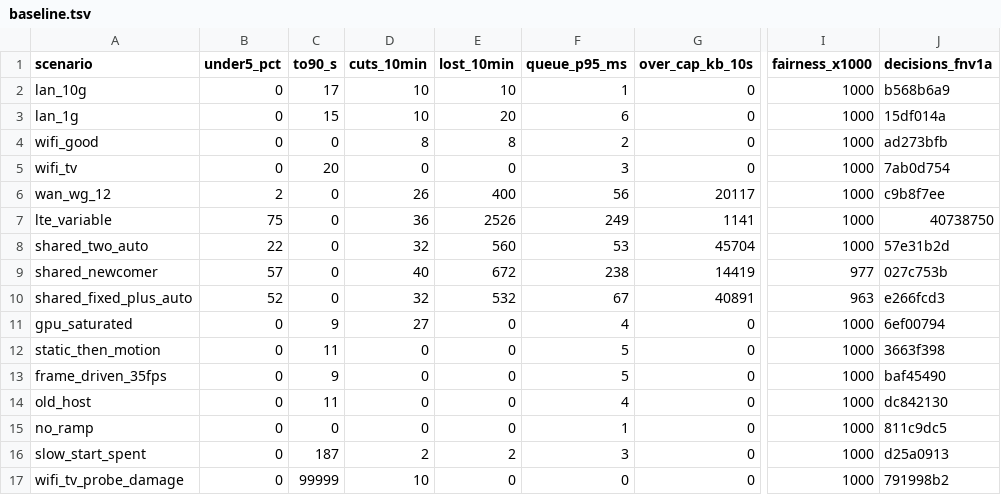
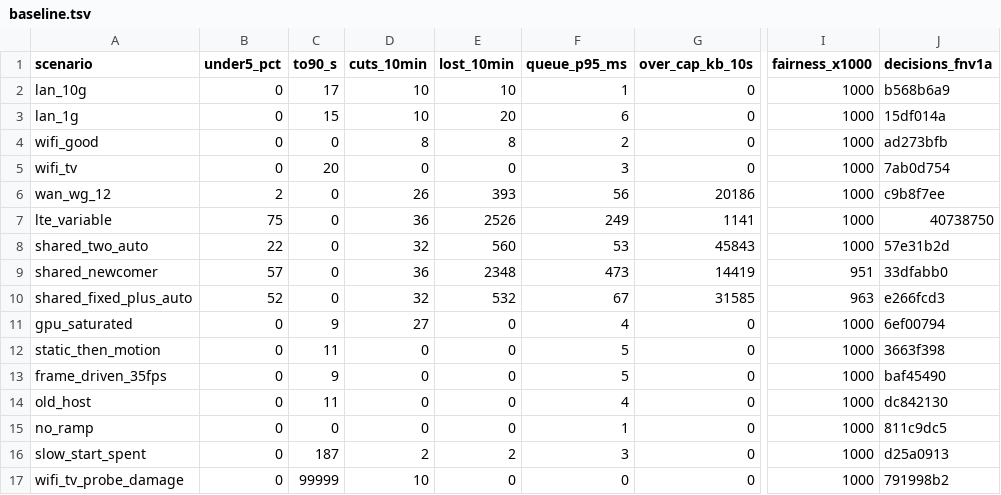
Before and after one commit to aditi-ab/punktfunk-rpi5, a TSV file: crates/punktfunk-core/src/abr/sim/baseline.tsv, drawn as a sheet; only a part is shown, gaps mark what is left out; the diff names each change by its address in the sheet, - before the commit and + after, or states it on an @@ line.

Commit message:
refactor(core/abr): assemble the report window behind a driver
`DataPump::run` carried the window in nineteen locals: five counter anchors,
the OWD and AU sums, the discard rules, the capacity probe with its two
deadlines. No test could reach any of it, and the browser client cannot run
it at all. `abr::Driver` takes events and answers with actions; `data.rs`
feeds and sends.

The simulator drives that same `Driver`, so its own reading of the window
goes. Three readings were wrong, and four baseline rows move with them:

- `wan_wg_12`, `shared_two_auto`: the pump asks for a keyframe when no frame
  survived the burst. The model turned that ask into its own throttled
  recovery, so the host never saw it.
- `shared_fixed_plus_auto`: a fixed-rate session runs no capacity probe. The
  model probed anyway, 9 MB of burst inside the first ten seconds.
- `shared_newcomer`: a session's window clock starts when it joins. The model
  started every clock at zero, so a newcomer opened with 79 empty windows,
  closing one per millisecond until the clock caught up.

The other 23 rows, decision checksums included, are untouched.

```diff
--- a/crates/punktfunk-core/src/abr/sim/baseline.tsv
+++ b/crates/punktfunk-core/src/abr/sim/baseline.tsv
-E6 (lost_10min): 400
+E6 (lost_10min): 393
-G6 (over_cap_kb_10s): 20117
+G6 (over_cap_kb_10s): 20186
-G8 (over_cap_kb_10s): 45704
+G8 (over_cap_kb_10s): 45843
-D9 (cuts_10min): 40
+D9 (cuts_10min): 36
-E9 (lost_10min): 672
+E9 (lost_10min): 2348
-F9 (queue_p95_ms): 238
+F9 (queue_p95_ms): 473
-I9 (fairness_x1000): 977
+I9 (fairness_x1000): 951
-J9 (decisions_fnv1a): 027c753b
+J9 (decisions_fnv1a): 33dfabb0
-G10 (over_cap_kb_10s): 40891
+G10 (over_cap_kb_10s): 31585
```
Also changed, not shown: 15 other files.
